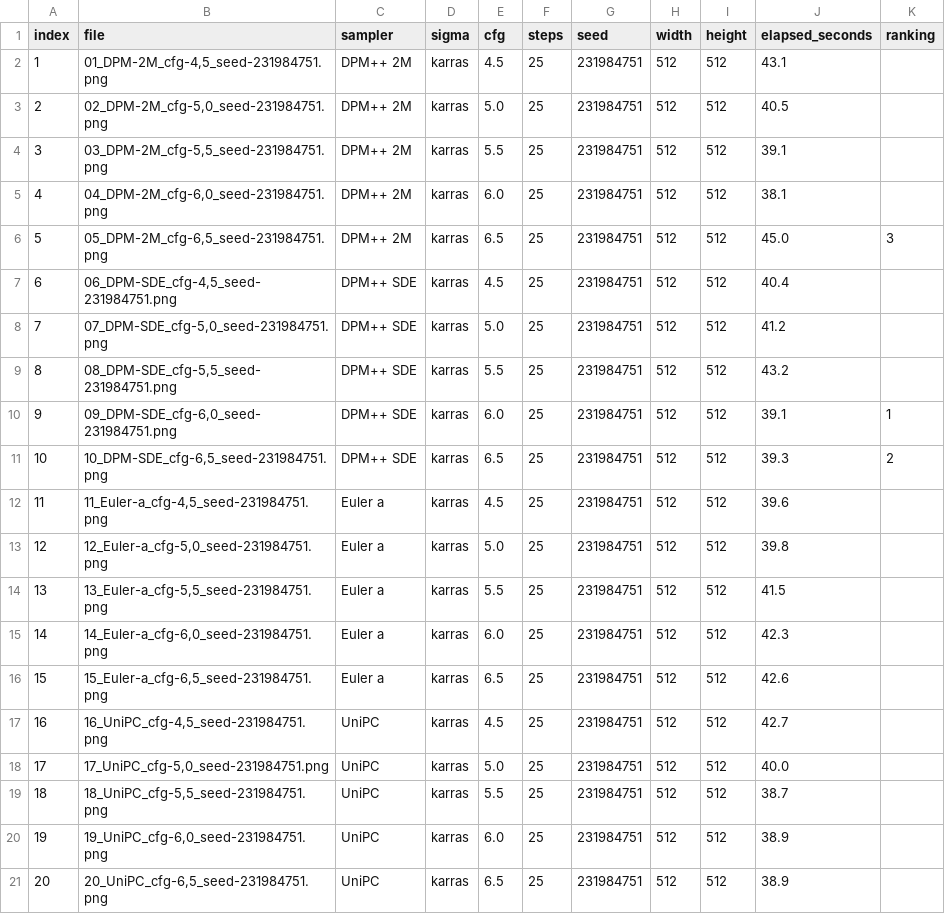
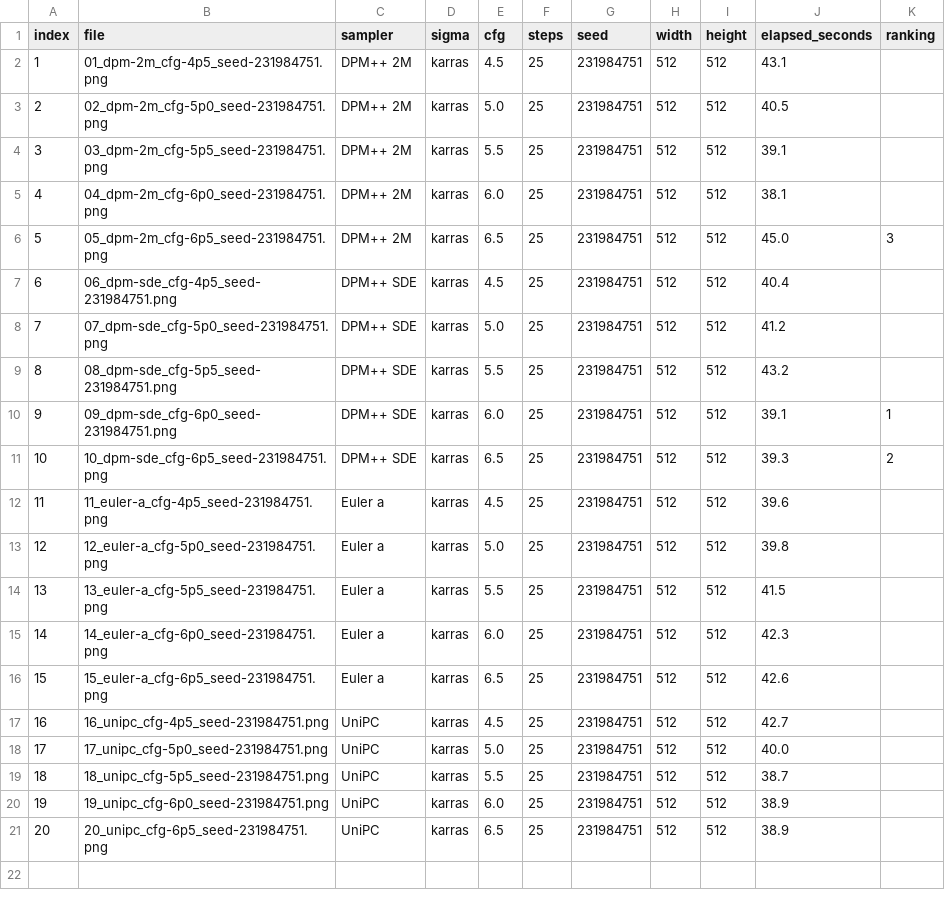
Before and after one commit to vinimaffra03/sdnext-realism-workflow, a CSV file: metadata/matrix-results.csv, drawn as a sheet.

```diff
--- a/metadata/matrix-results.csv
+++ b/metadata/matrix-results.csv
@@ -1,21 +1,21 @@
 index,file,sampler,sigma,cfg,steps,seed,width,height,elapsed_seconds,ranking
-1,"01_DPM-2M_cfg-4,5_seed-231984751.png","DPM++ 2M",karras,4.5,25,231984751,512,512,43.1,
-2,"02_DPM-2M_cfg-5,0_seed-231984751.png","DPM++ 2M",karras,5.0,25,231984751,512,512,40.5,
-3,"03_DPM-2M_cfg-5,5_seed-231984751.png","DPM++ 2M",karras,5.5,25,231984751,512,512,39.1,
-4,"04_DPM-2M_cfg-6,0_seed-231984751.png","DPM++ 2M",karras,6.0,25,231984751,512,512,38.1,
-5,"05_DPM-2M_cfg-6,5_seed-231984751.png","DPM++ 2M",karras,6.5,25,231984751,512,512,45.0,3
-6,"06_DPM-SDE_cfg-4,5_seed-231984751.png","DPM++ SDE",karras,4.5,25,231984751,512,512,40.4,
-7,"07_DPM-SDE_cfg-5,0_seed-231984751.png","DPM++ SDE",karras,5.0,25,231984751,512,512,41.2,
-8,"08_DPM-SDE_cfg-5,5_seed-231984751.png","DPM++ SDE",karras,5.5,25,231984751,512,512,43.2,
-9,"09_DPM-SDE_cfg-6,0_seed-231984751.png","DPM++ SDE",karras,6.0,25,231984751,512,512,39.1,1
-10,"10_DPM-SDE_cfg-6,5_seed-231984751.png","DPM++ SDE",karras,6.5,25,231984751,512,512,39.3,2
-11,"11_Euler-a_cfg-4,5_seed-231984751.png","Euler a",karras,4.5,25,231984751,512,512,39.6,
-12,"12_Euler-a_cfg-5,0_seed-231984751.png","Euler a",karras,5.0,25,231984751,512,512,39.8,
-13,"13_Euler-a_cfg-5,5_seed-231984751.png","Euler a",karras,5.5,25,231984751,512,512,41.5,
-14,"14_Euler-a_cfg-6,0_seed-231984751.png","Euler a",karras,6.0,25,231984751,512,512,42.3,
-15,"15_Euler-a_cfg-6,5_seed-231984751.png","Euler a",karras,6.5,25,231984751,512,512,42.6,
-16,"16_UniPC_cfg-4,5_seed-231984751.png",UniPC,karras,4.5,25,231984751,512,512,42.7,
-17,"17_UniPC_cfg-5,0_seed-231984751.png",UniPC,karras,5.0,25,231984751,512,512,40.0,
-18,"18_UniPC_cfg-5,5_seed-231984751.png",UniPC,karras,5.5,25,231984751,512,512,38.7,
-19,"19_UniPC_cfg-6,0_seed-231984751.png",UniPC,karras,6.0,25,231984751,512,512,38.9,
-20,"20_UniPC_cfg-6,5_seed-231984751.png",UniPC,karras,6.5,25,231984751,512,512,38.9,
+1,01_dpm-2m_cfg-4p5_seed-231984751.png,"DPM++ 2M",karras,4.5,25,231984751,512,512,43.1,
+2,02_dpm-2m_cfg-5p0_seed-231984751.png,"DPM++ 2M",karras,5.0,25,231984751,512,512,40.5,
+3,03_dpm-2m_cfg-5p5_seed-231984751.png,"DPM++ 2M",karras,5.5,25,231984751,512,512,39.1,
+4,04_dpm-2m_cfg-6p0_seed-231984751.png,"DPM++ 2M",karras,6.0,25,231984751,512,512,38.1,
+5,05_dpm-2m_cfg-6p5_seed-231984751.png,"DPM++ 2M",karras,6.5,25,231984751,512,512,45.0,3
+6,06_dpm-sde_cfg-4p5_seed-231984751.png,"DPM++ SDE",karras,4.5,25,231984751,512,512,40.4,
+7,07_dpm-sde_cfg-5p0_seed-231984751.png,"DPM++ SDE",karras,5.0,25,231984751,512,512,41.2,
+8,08_dpm-sde_cfg-5p5_seed-231984751.png,"DPM++ SDE",karras,5.5,25,231984751,512,512,43.2,
+9,09_dpm-sde_cfg-6p0_seed-231984751.png,"DPM++ SDE",karras,6.0,25,231984751,512,512,39.1,1
+10,10_dpm-sde_cfg-6p5_seed-231984751.png,"DPM++ SDE",karras,6.5,25,231984751,512,512,39.3,2
+11,11_euler-a_cfg-4p5_seed-231984751.png,"Euler a",karras,4.5,25,231984751,512,512,39.6,
+12,12_euler-a_cfg-5p0_seed-231984751.png,"Euler a",karras,5.0,25,231984751,512,512,39.8,
+13,13_euler-a_cfg-5p5_seed-231984751.png,"Euler a",karras,5.5,25,231984751,512,512,41.5,
+14,14_euler-a_cfg-6p0_seed-231984751.png,"Euler a",karras,6.0,25,231984751,512,512,42.3,
+15,15_euler-a_cfg-6p5_seed-231984751.png,"Euler a",karras,6.5,25,231984751,512,512,42.6,
+16,16_unipc_cfg-4p5_seed-231984751.png,UniPC,karras,4.5,25,231984751,512,512,42.7,
+17,17_unipc_cfg-5p0_seed-231984751.png,UniPC,karras,5.0,25,231984751,512,512,40.0,
+18,18_unipc_cfg-5p5_seed-231984751.png,UniPC,karras,5.5,25,231984751,512,512,38.7,
+19,19_unipc_cfg-6p0_seed-231984751.png,UniPC,karras,6.0,25,231984751,512,512,38.9,
+20,20_unipc_cfg-6p5_seed-231984751.png,UniPC,karras,6.5,25,231984751,512,512,38.9,
```
Also changed, not shown: 36 other files.
